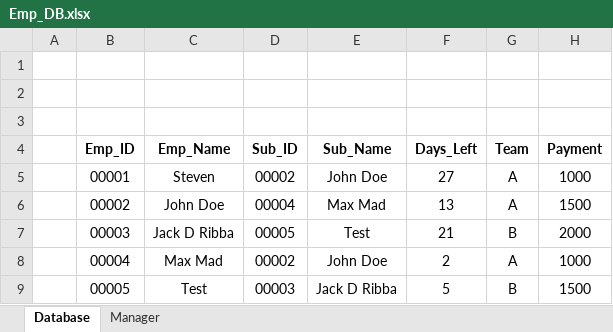
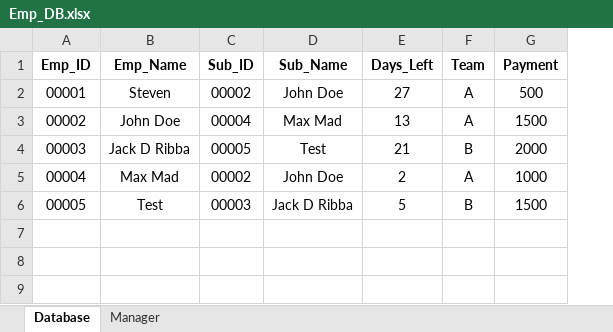
Before and after one commit to Oljupi/BPA, an Excel workbook: BPA/Emp_DB.xlsx, sheet Database, drawn as a sheet; values as stored, in another font and other column widths than the file's, no borders; removed rows and columns are numbered as before the commit, all else as after; the diff names each change by its address in the sheet, - before the commit and + after, or states it on an @@ line.

```diff
--- a/BPA/Emp_DB.xlsx (sheet Database)
+++ b/BPA/Emp_DB.xlsx (sheet Database)
-column A, empty
-row 1: (empty)
-row 2: (empty)
-row 3: (empty)
-G2 (Payment): 1000
+G2 (Payment): 500
```
Also changed, not shown: sheet Manager, 1 other file.
